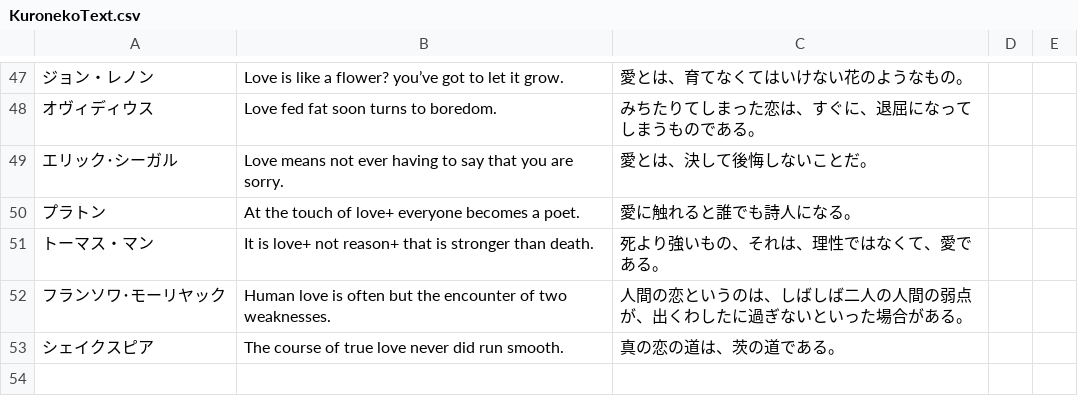
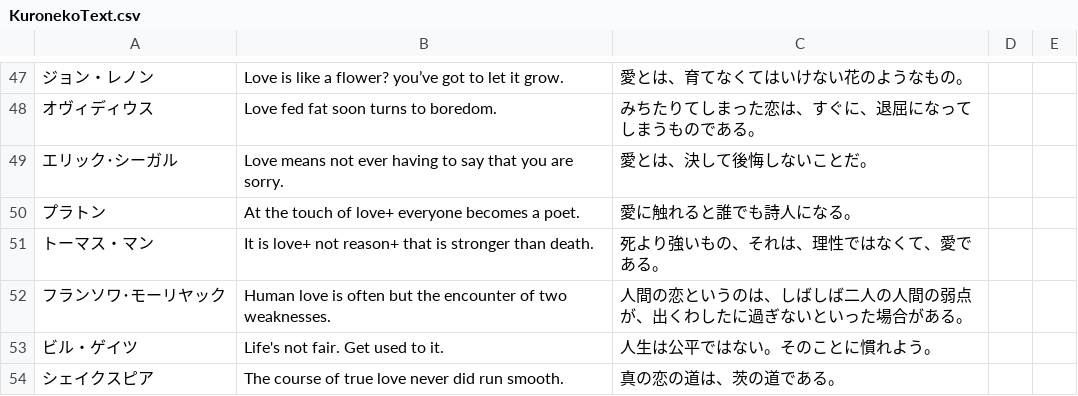
Before and after one commit to yamazaki0305/PandaGame, a CSV file: Assets/Resources/CSV/KuronekoText.csv, drawn as a sheet; only a part is shown, gaps mark what is left out; the diff names each change by its address in the sheet, - before the commit and + after, or states it on an @@ line.

```diff
--- a/Assets/Resources/CSV/KuronekoText.csv
+++ b/Assets/Resources/CSV/KuronekoText.csv
+row 53: ビル・ゲイツ | Life's not fair. Get used to it. | 人生は公平ではない。そのことに慣れよう。
```
Also changed, not shown: Assets/Resources/CSV/StageListData.csv, 2 other files.
